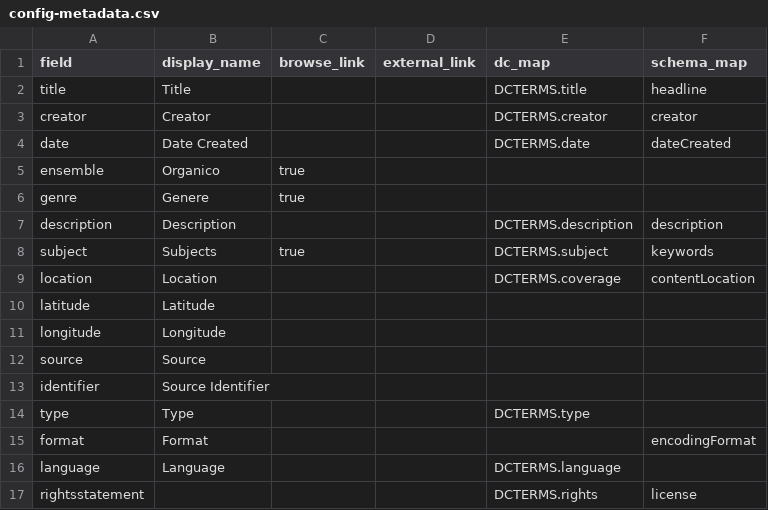
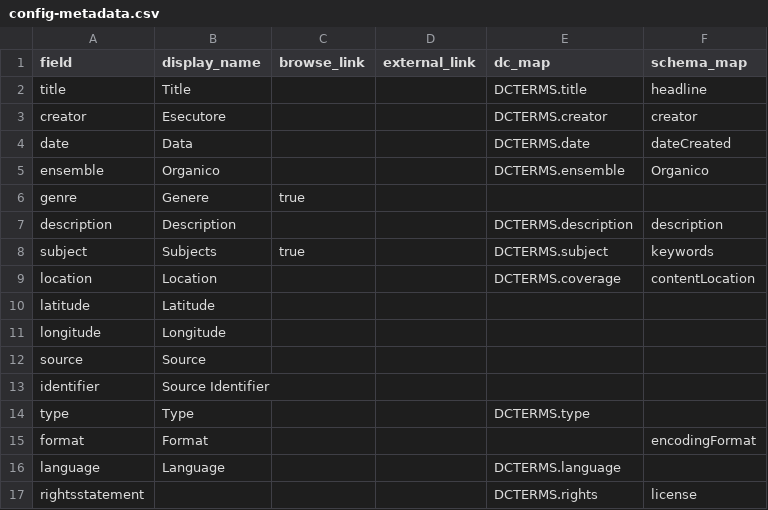
Before and after one commit to cellele/mappacarnia2, a CSV file: _data/config-metadata.csv, drawn as a sheet.

Commit message:
Update config-metadata.csv with new field names

```diff
--- a/_data/config-metadata.csv
+++ b/_data/config-metadata.csv
@@ -2,5 +2,5 @@ field,display_name,browse_link,external_link,dc_map,schema_map
 title,Title,,,DCTERMS.title,headline
-creator,Creator,,,DCTERMS.creator,creator
-date,Date Created,,,DCTERMS.date,dateCreated
-ensemble,Organico,true
+creator,Esecutore,,,DCTERMS.creator,creator
+date,Data,,,DCTERMS.date,dateCreated
+ensemble,Organico,,,DCTERMS.ensemble,Organico
 genre,Genere,true
```
